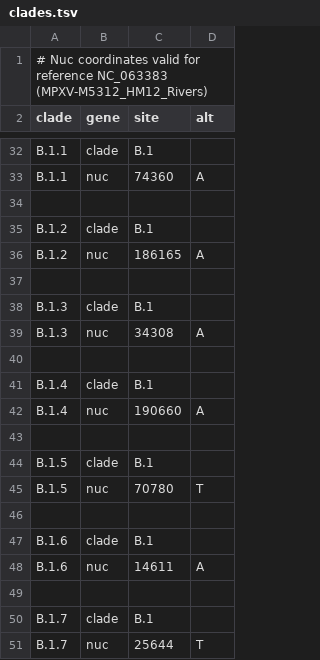
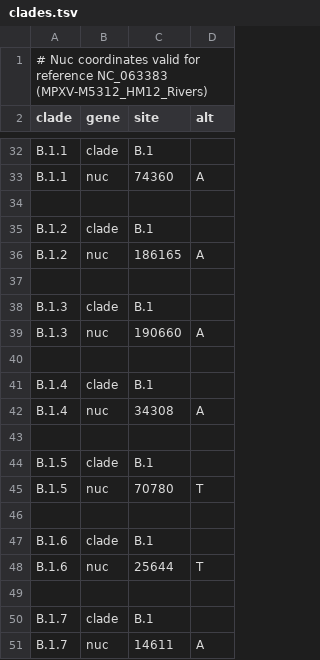
Before and after one commit to nextstrain/mpox, a TSV file: config/clades.tsv, drawn as a sheet; only a part is shown, gaps mark what is left out.

Commit message:
clades: reorder B.1.3/4 and B.1.6/7

```diff
--- a/config/clades.tsv
+++ b/config/clades.tsv
@@ -38,6 +38,6 @@ B.1.2	nuc	186165	A
 B.1.3	clade	B.1
-B.1.3	nuc	34308	A
+B.1.3	nuc	190660	A
 
 B.1.4	clade	B.1
-B.1.4	nuc	190660	A
+B.1.4	nuc	34308	A
 
@@ -47,5 +47,5 @@ B.1.5	nuc	70780	T
 B.1.6	clade	B.1
-B.1.6	nuc	14611	A
+B.1.6	nuc	25644	T
 
 B.1.7	clade	B.1
-B.1.7	nuc	25644	T
+B.1.7	nuc	14611	A
```
